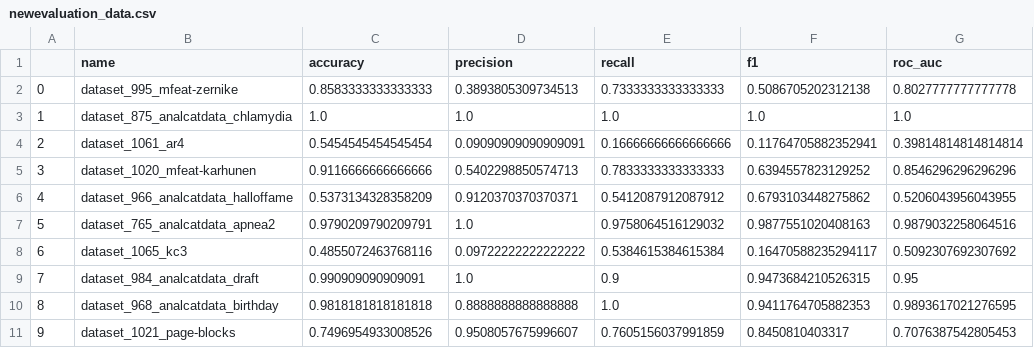
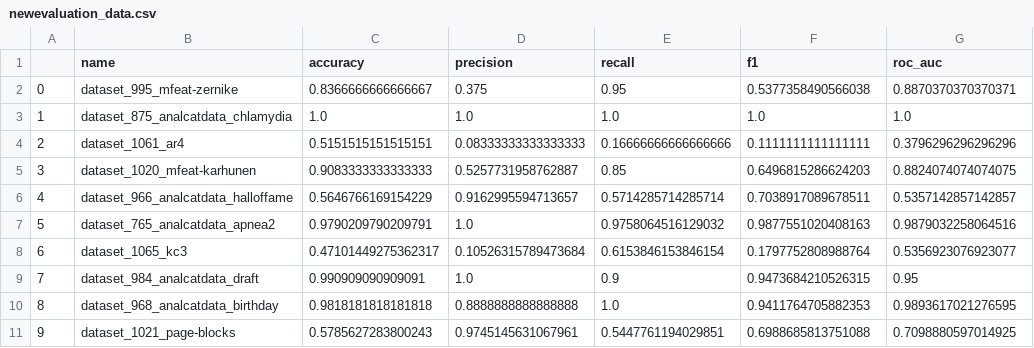
Before and after one commit to ricardofig016/cart-algorithm-class-imbalance-evaluation, a CSV file: results/class_imbalance/newevaluation_data.csv, drawn as a sheet; only a part is shown; the diff covers the shown part only.

```diff
--- a/results/class_imbalance/newevaluation_data.csv
+++ b/results/class_imbalance/newevaluation_data.csv
@@ -1,11 +1,11 @@
 ,name,accuracy,precision,recall,f1,roc_auc
-0,dataset_995_mfeat-zernike,0.8583333333333333,0.3893805309734513,0.7333333333333333,0.5086705202312138,0.8027777777777778
+0,dataset_995_mfeat-zernike,0.8366666666666667,0.375,0.95,0.5377358490566038,0.8870370370370371
 1,dataset_875_analcatdata_chlamydia,1.0,1.0,1.0,1.0,1.0
-2,dataset_1061_ar4,0.5454545454545454,0.09090909090909091,0.16666666666666666,0.11764705882352941,0.39814814814814814
-3,dataset_1020_mfeat-karhunen,0.9116666666666666,0.5402298850574713,0.7833333333333333,0.6394557823129252,0.8546296296296296
-4,dataset_966_analcatdata_halloffame,0.5373134328358209,0.9120370370370371,0.5412087912087912,0.6793103448275862,0.5206043956043955
+2,dataset_1061_ar4,0.5151515151515151,0.08333333333333333,0.16666666666666666,0.1111111111111111,0.3796296296296296
+3,dataset_1020_mfeat-karhunen,0.9083333333333333,0.5257731958762887,0.85,0.6496815286624203,0.8824074074074075
+4,dataset_966_analcatdata_halloffame,0.5646766169154229,0.9162995594713657,0.5714285714285714,0.7038917089678511,0.5357142857142857
 5,dataset_765_analcatdata_apnea2,0.9790209790209791,1.0,0.9758064516129032,0.9877551020408163,0.9879032258064516
-6,dataset_1065_kc3,0.4855072463768116,0.09722222222222222,0.5384615384615384,0.16470588235294117,0.5092307692307692
+6,dataset_1065_kc3,0.47101449275362317,0.10526315789473684,0.6153846153846154,0.1797752808988764,0.5356923076923077
 7,dataset_984_analcatdata_draft,0.990909090909091,1.0,0.9,0.9473684210526315,0.95
 8,dataset_968_analcatdata_birthday,0.9818181818181818,0.8888888888888888,1.0,0.9411764705882353,0.9893617021276595
-9,dataset_1021_page-blocks,0.7496954933008526,0.9508057675996607,0.7605156037991859,0.8450810403317,0.7076387542805453
+9,dataset_1021_page-blocks,0.5785627283800243,0.9745145631067961,0.5447761194029851,0.6988685813751088,0.7098880597014925
```
Also changed, not shown: 141 edited cells elsewhere in this file, 12 other files.
